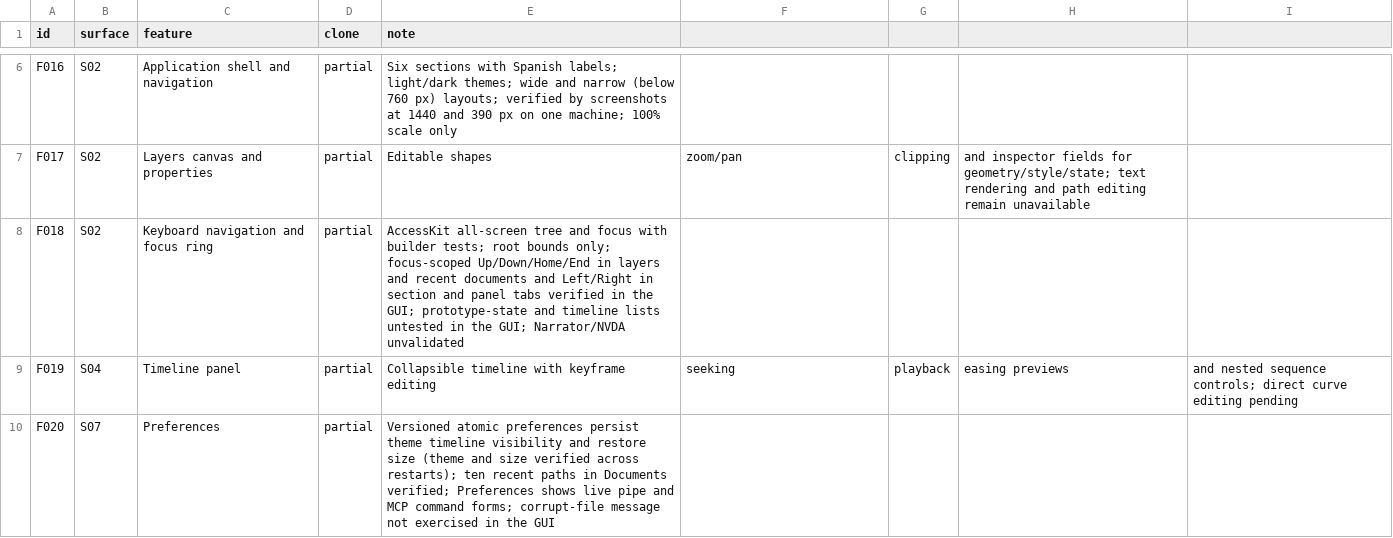
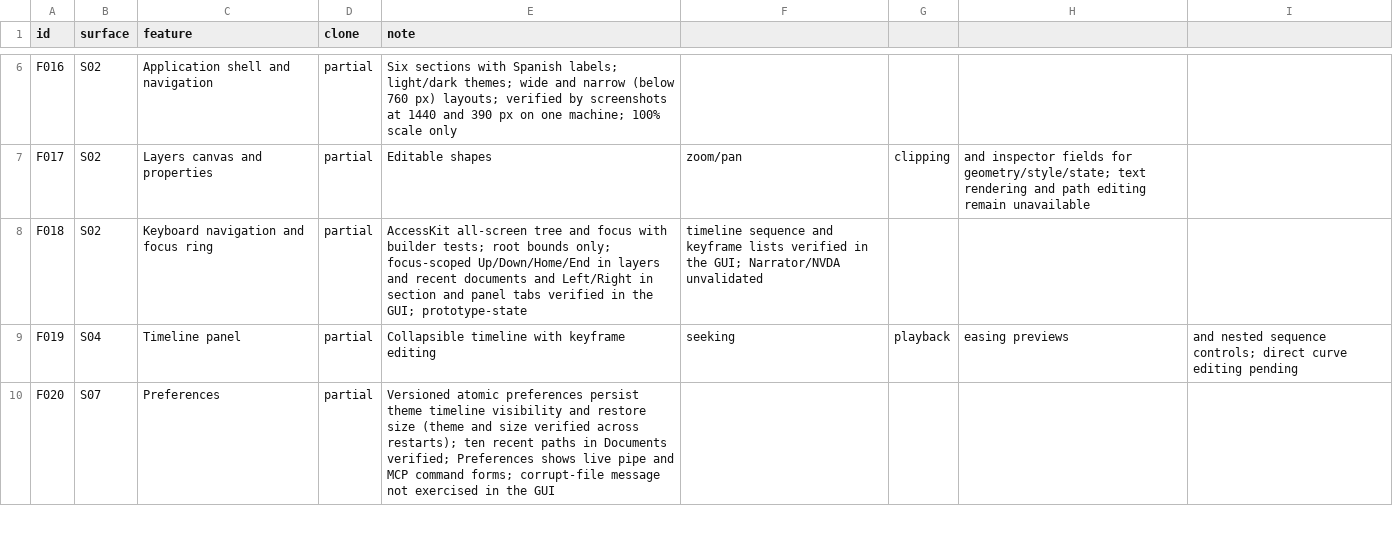
Before and after one commit to rjuanlp/designer, a CSV file: replica/features.csv, drawn as a sheet; only a part is shown, gaps mark what is left out.

```diff
--- a/replica/features.csv
+++ b/replica/features.csv
@@ -7,3 +7,3 @@ F016,S02,Application shell and navigation,partial,Six sections with Spanish labe
 F017,S02,Layers canvas and properties,partial,Editable shapes, zoom/pan, clipping, and inspector fields for geometry/style/state; text rendering and path editing remain unavailable
-F018,S02,Keyboard navigation and focus ring,partial,AccessKit all-screen tree and focus with builder tests; root bounds only; focus-scoped Up/Down/Home/End in layers and recent documents and Left/Right in section and panel tabs verified in the GUI; prototype-state and timeline lists untested in the GUI; Narrator/NVDA unvalidated
+F018,S02,Keyboard navigation and focus ring,partial,AccessKit all-screen tree and focus with builder tests; root bounds only; focus-scoped Up/Down/Home/End in layers and recent documents and Left/Right in section and panel tabs verified in the GUI; prototype-state, timeline sequence and keyframe lists verified in the GUI; Narrator/NVDA unvalidated
 F019,S04,Timeline panel,partial,Collapsible timeline with keyframe editing, seeking, playback, easing previews, and nested sequence controls; direct curve editing pending
```
Also changed, not shown: 2 other files.
